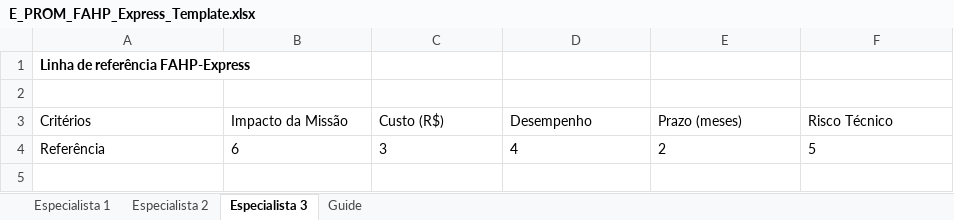
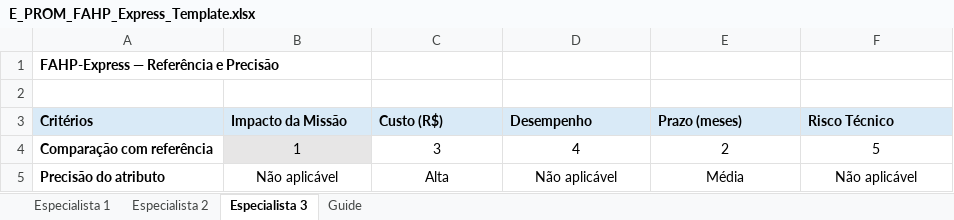
Before and after one commit to IgorxSenaxMelo/E-PROM, an Excel workbook: templates/E_PROM_FAHP_Express_Template.xlsx, sheet Especialista 3, drawn as a sheet; values as stored, in another font and other column widths than the file's, no borders; the diff names each change by its address in the sheet, - before the commit and + after, or states it on an @@ line.

```diff
--- a/templates/E_PROM_FAHP_Express_Template.xlsx (sheet Especialista 3)
+++ b/templates/E_PROM_FAHP_Express_Template.xlsx (sheet Especialista 3)
-A1 (Critérios): Linha de referência FAHP-Express
+A1 (Critérios): FAHP-Express — Referência e Precisão
@@ A3:F3 fill: none → #D9EAF7, bold: off → on @@
-A4 (Critérios): Referência
+A4 (Critérios): Comparação com referência
-A4 bold: off
+A4 bold: on
-B4 (Impacto da Missão): 6
+B4 (Impacto da Missão): 1
-B4:F4 alignment: left
+B4:F4 alignment: center
-B4 fill: none
+B4 fill: #E7E6E6
+row 5: Precisão do atributo | Não aplicável | Alta | Não aplicável | Média | Não aplicável
```
Also changed, not shown: sheet Especialista 2, sheet Especialista 1, sheet Guide, 5 other files.
